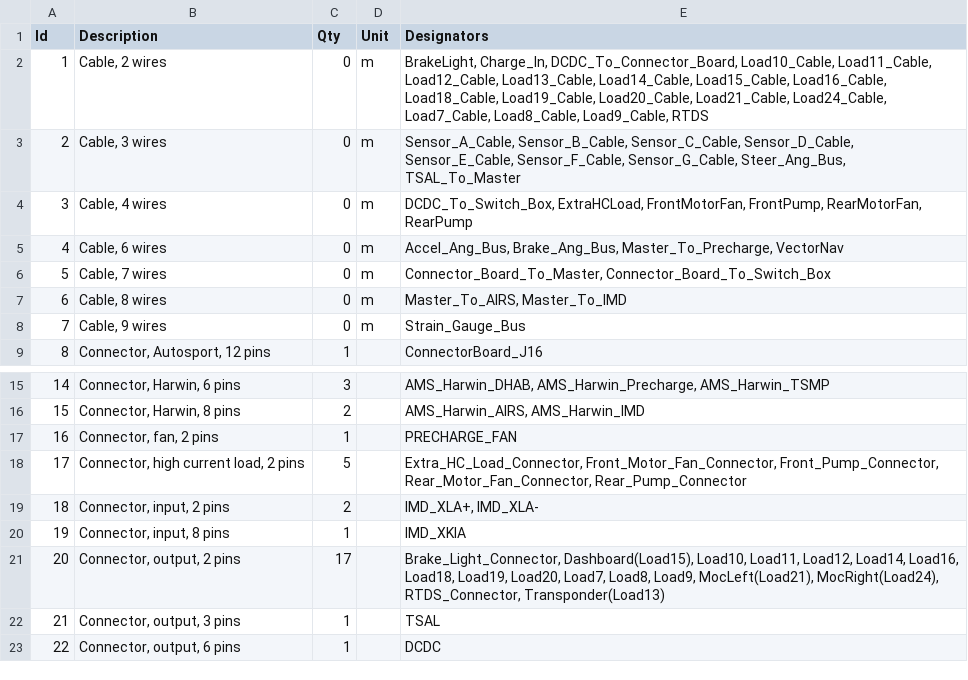
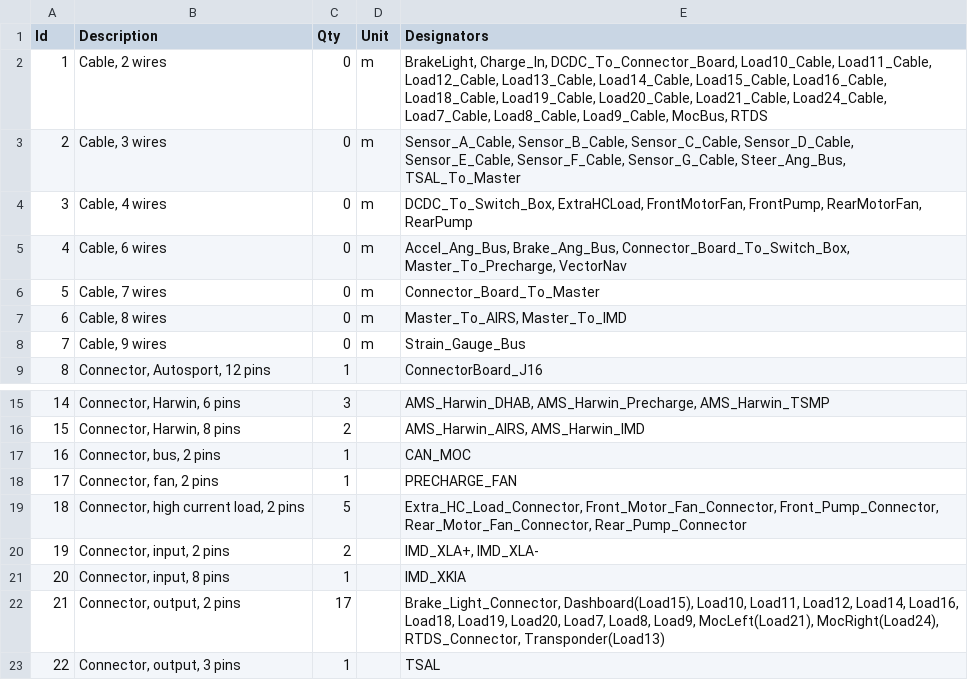
Before and after one commit to Bigbadboybob/wiringharness, a TSV file: harness.bom.tsv, drawn as a sheet; only a part is shown, gaps mark what is left out; the shorter side is filled out with more unchanged rows; addresses are those after the commit; the diff names each change by its address in the sheet, - before the commit and + after, or states it on an @@ line.

```diff
--- a/harness.bom.tsv
+++ b/harness.bom.tsv
-E2 (Designators): …Load8_Cable, Load9_Cable, RTDS
+E2 (Designators): …Load8_Cable, Load9_Cable, MocBus, RTDS
-E5 (Designators): Accel_Ang_Bus, Brake_Ang_Bus, Master_To_Precharge, VectorNav
+E5 (Designators): Accel_Ang_Bus, Brake_Ang_Bus, Connector_Board_To_Switch_Box, Master_To_Precharge, VectorNav
-E6 (Designators): Connector_Board_To_Master, Connector_Board_To_Switch_Box
+E6 (Designators): Connector_Board_To_Master
+row 17: 16 | Connector, bus, 2 pins | 1 |  | CAN_MOC
@@ column A (Id) renumbered from row 18 down @@
```
Also changed, not shown: 5 other files.
